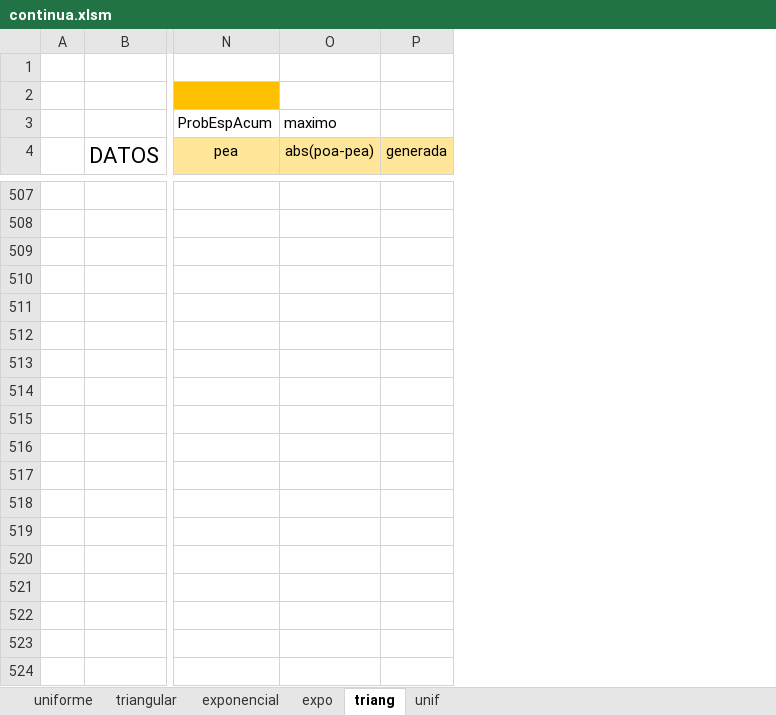
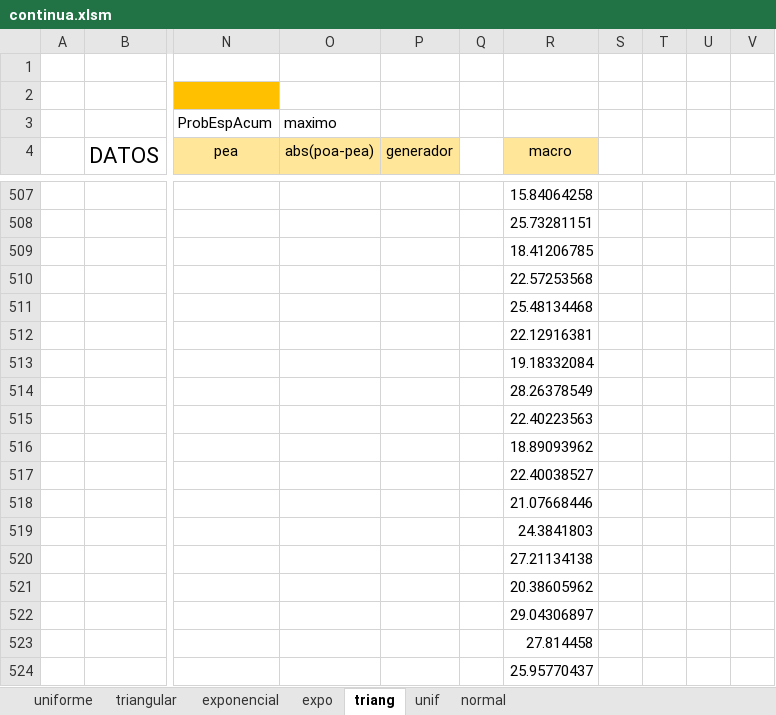
Before and after one commit to lctx/archivos, an Excel workbook: continua.xlsm, sheet triang, drawn as a sheet; only a part is shown, gaps mark what is left out; values as stored, in another font and other column widths than the file's, no borders; charts and pictures not drawn; removed rows and columns are numbered as before the commit, all else as after; rows hold the shown columns only; the diff covers the shown part only; the diff names each change by its address in the sheet, - before the commit and + after, or states it on an @@ line.

```diff
--- a/continua.xlsm (sheet triang)
+++ b/continua.xlsm (sheet triang)
+sheet tab: normal
-column P (generada), empty
+column P (generador), empty
+column Q, empty
+column R (macro), rows 507-508: 15.84064258 | 25.73281151
+column S, empty
+column T, empty
+column U, empty
+column V, empty
+row 509:  |  |  |  |  |  | 18.41206785
+row 510:  |  |  |  |  |  | 22.57253568
+row 511:  |  |  |  |  |  | 25.48134468
+row 512:  |  |  |  |  |  | 22.12916381
+row 513:  |  |  |  |  |  | 19.18332084
+row 514:  |  |  |  |  |  | 28.26378549
+row 515:  |  |  |  |  |  | 22.40223563
+row 516:  |  |  |  |  |  | 18.89093962
+row 517:  |  |  |  |  |  | 22.40038527
+row 518:  |  |  |  |  |  | 21.07668446
+row 519:  |  |  |  |  |  | 24.3841803
+row 520:  |  |  |  |  |  | 27.21134138
+row 521:  |  |  |  |  |  | 20.38605962
+row 522:  |  |  |  |  |  | 29.04306897
+row 523:  |  |  |  |  |  | 27.814458
+row 524:  |  |  |  |  |  | 25.95770437
```
Also changed, not shown: 481 added rows and 7 edited cells elsewhere in this sheet, sheet expo, charts or pictures, 1 other file.
